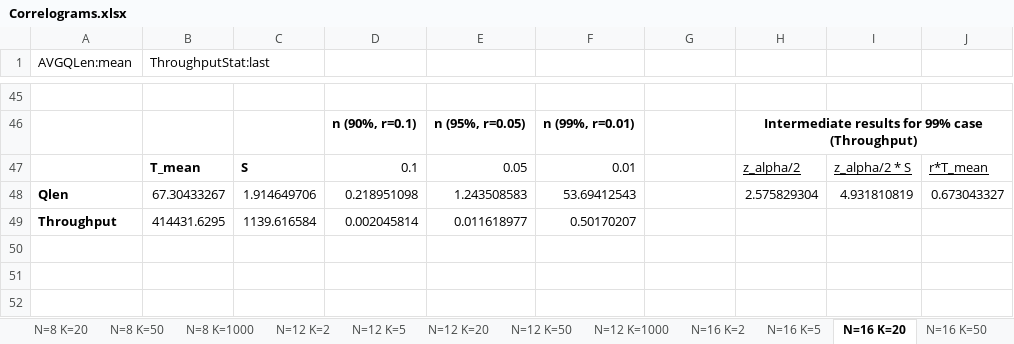
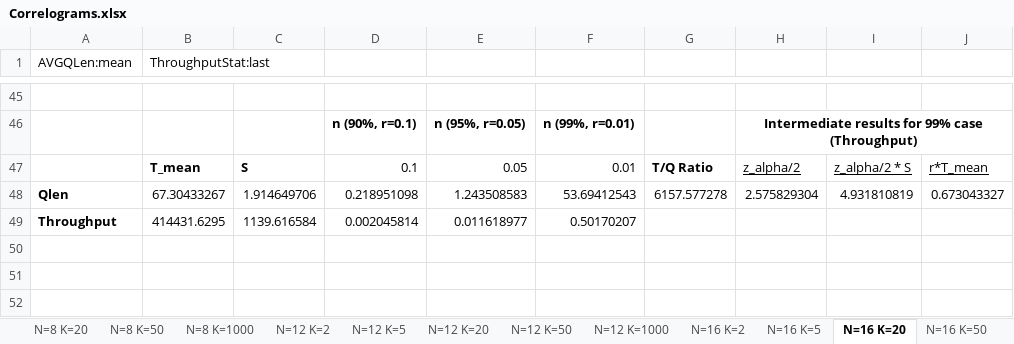
Before and after one commit to DanieleCongiusti/Resource-Allocation-Satellite-Communication, an Excel workbook: Correlograms.xlsx, sheet N=16 K=20, drawn as a sheet; only a part is shown, gaps mark what is left out; values as stored, in another font and other column widths than the file's, no borders; table styles not drawn; the diff names each change by its address in the sheet, - before the commit and + after, or states it on an @@ line.

Commit message:
Update Correlograms.xlsx
Added the Ratio between Throughput/Queue Length

```diff
--- a/Correlograms.xlsx (sheet N=16 K=20)
+++ b/Correlograms.xlsx (sheet N=16 K=20)
-G47: (empty)
+G47: T/Q Ratio
-G48: (empty)
+G48: 6157.577278
```
Also changed, not shown: sheet N=20 K=20, sheet N=24 K=20, sheet N=16 K=1000, sheet N=20 K=5, sheet N=24 K=50, sheet N=24 K=5, 18 more sheets.
